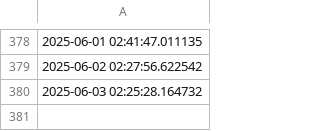
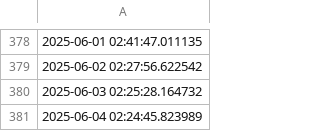
Before and after one commit to FJakovljevic/eaukcije_cronjob, a CSV file: data/runs.csv, drawn as a sheet; only a part is shown, gaps mark what is left out; the diff names each change by its address in the sheet, - before the commit and + after, or states it on an @@ line.

Commit message:
Updating Data

```diff
--- a/data/runs.csv
+++ b/data/runs.csv
+row 381: 2025-06-04 02:24:45.823989
```
Also changed, not shown: 1 other file.
